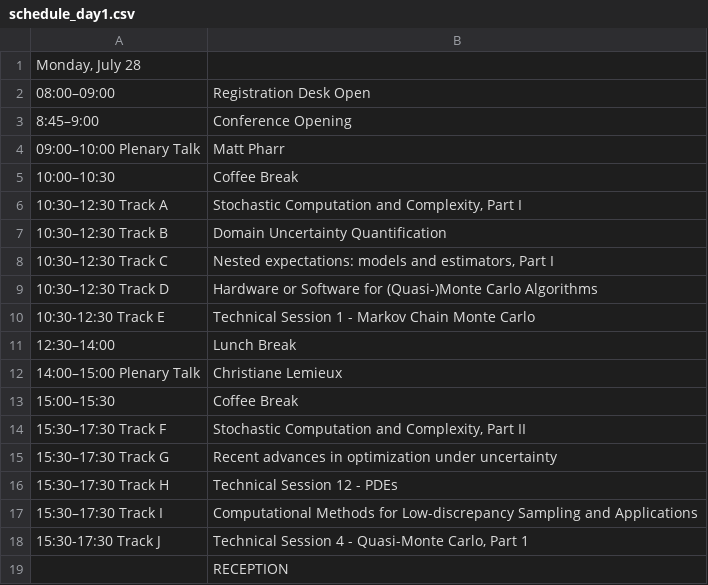
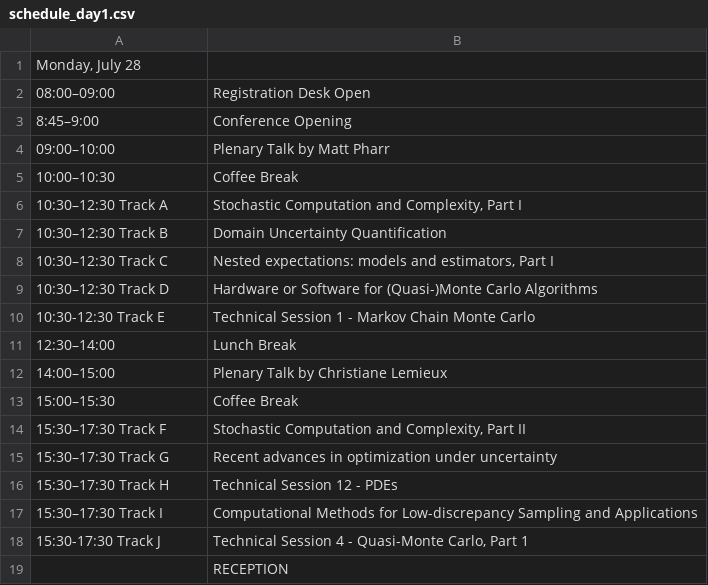
Before and after one commit to fjhickernell/MCM-2025-Program, a CSV file: preprocess/interim/schedule_day1.csv, drawn as a sheet; removed rows and columns are numbered as before the commit, all else as after; the diff names each change by its address in the sheet, - before the commit and + after, or states it on an @@ line.

```diff
--- a/preprocess/interim/schedule_day1.csv
+++ b/preprocess/interim/schedule_day1.csv
-row 4: 09:00–10:00 Plenary Talk | Matt Pharr
+row 4: 09:00–10:00 | Plenary Talk by Matt Pharr
-row 12: 14:00–15:00 Plenary Talk | Christiane Lemieux
+row 12: 14:00–15:00 | Plenary Talk by Christiane Lemieux
```
Also changed, not shown: preprocess/input/contributed_talk_submissions.csv, preprocess/input/special_session_abstracts.csv, 27 other files.
